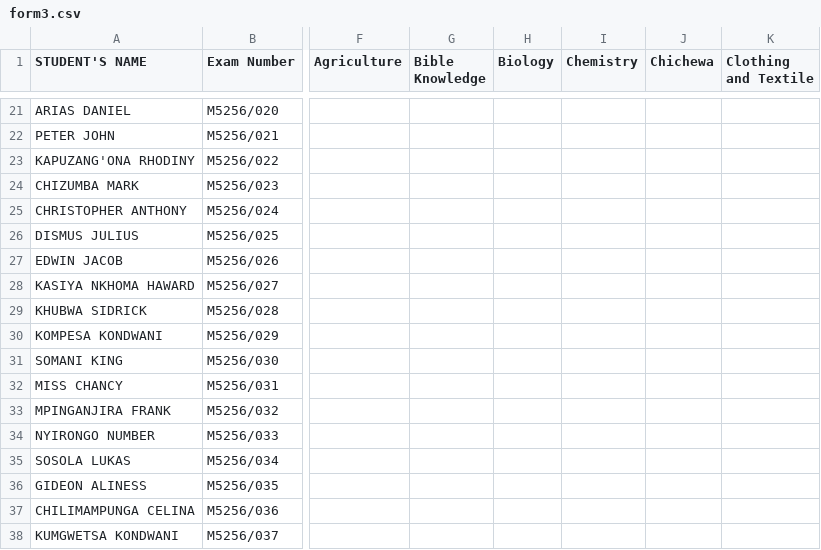
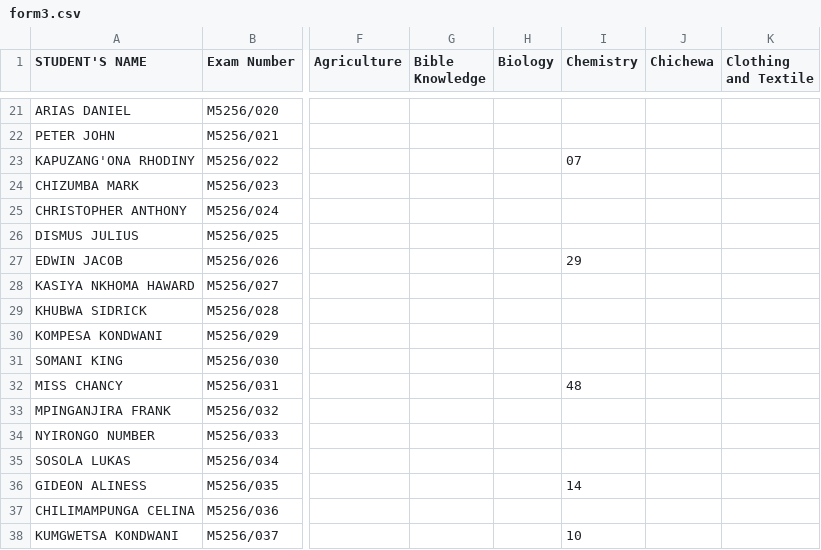
Before and after one commit to enitac/c1, a CSV file: form3.csv, drawn as a sheet; only a part is shown, gaps mark what is left out; the diff names each change by its address in the sheet, - before the commit and + after, or states it on an @@ line.

Commit message:
Update: form3 - Chemistry (8/31/2026, 1:40:28 PM)

```diff
--- a/form3.csv
+++ b/form3.csv
-I23 (Chemistry): (empty)
+I23 (Chemistry): 07
-I27 (Chemistry): (empty)
+I27 (Chemistry): 29
-I32 (Chemistry): (empty)
+I32 (Chemistry): 48
-I36 (Chemistry): (empty)
+I36 (Chemistry): 14
-I38 (Chemistry): (empty)
+I38 (Chemistry): 10
```
